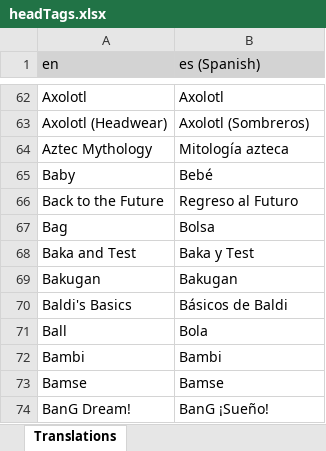
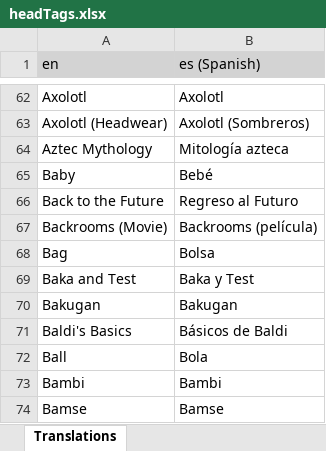
Before and after one commit to LordRazen/mchv2-translations-plugin, an Excel workbook: lang/es/headTags.xlsx, sheet Translations, drawn as a sheet; only a part is shown, gaps mark what is left out; the shorter side is filled out with more unchanged rows; values as stored, in another font and other column widths than the file's, no borders; the diff names each change by its address in the sheet, - before the commit and + after, or states it on an @@ line.

```diff
--- a/lang/es/headTags.xlsx (sheet Translations)
+++ b/lang/es/headTags.xlsx (sheet Translations)
+row 67: Backrooms (Movie) | Backrooms (película)
```
Also changed, not shown: lang/ar/headTags.xlsx, lang/et/headTags.xlsx, 55 other files.
